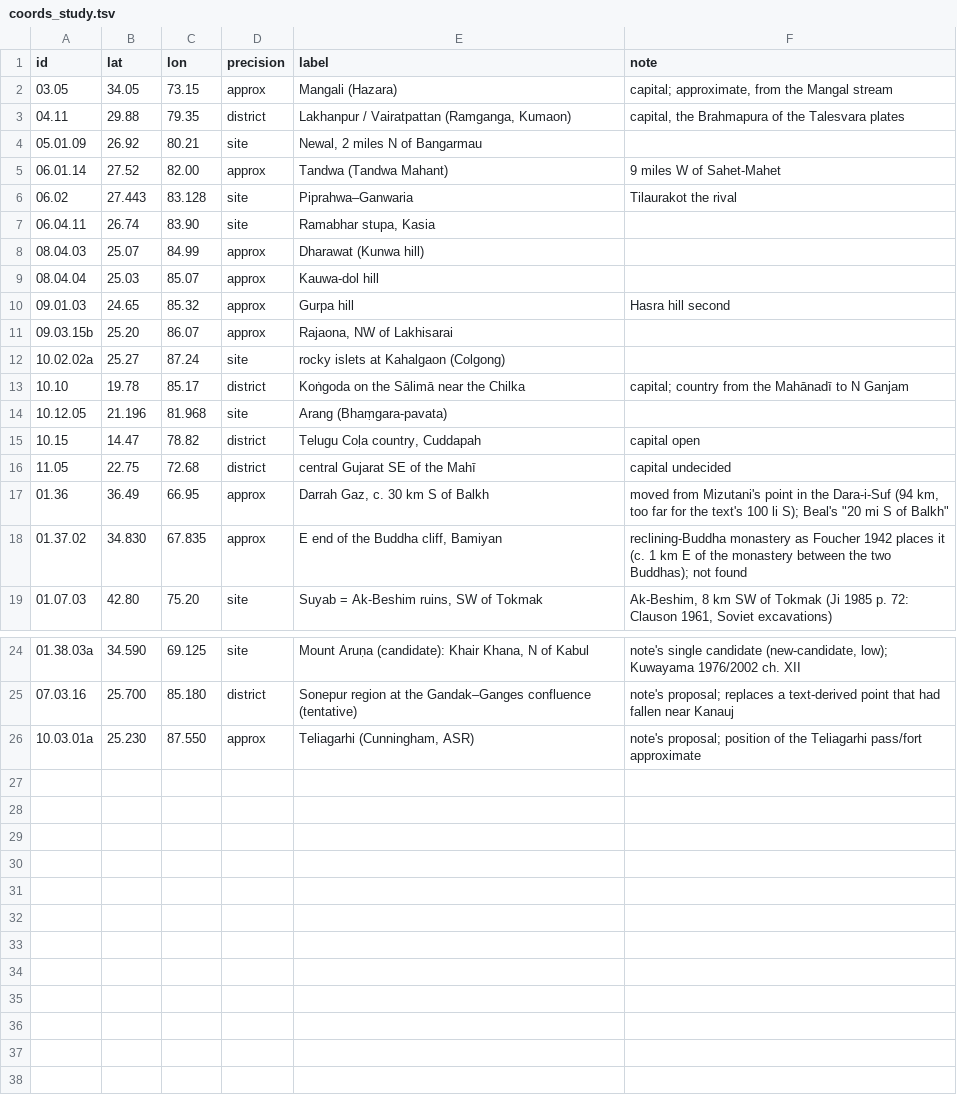
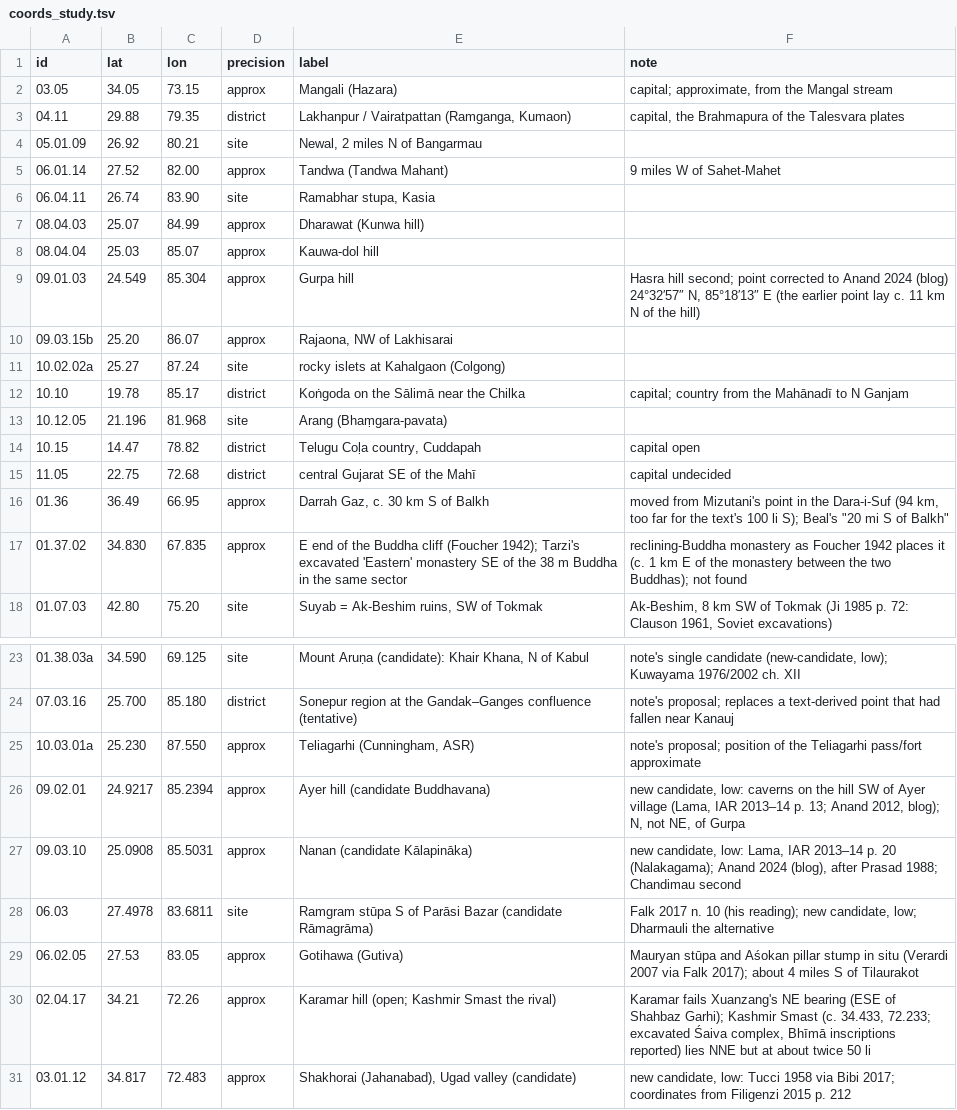
Before and after one commit to kengoharimoto/xuanzang-places, a TSV file: data/coords_study.tsv, drawn as a sheet; only a part is shown, gaps mark what is left out.

```diff
--- a/data/coords_study.tsv
+++ b/data/coords_study.tsv
@@ -5,3 +5,2 @@ id	lat	lon	precision	label	note
 06.01.14	27.52	82.00	approx	Tandwa (Tandwa Mahant)	9 miles W of Sahet-Mahet
-06.02	27.443	83.128	site	Piprahwa–Ganwaria	Tilaurakot the rival
 06.04.11	26.74	83.90	site	Ramabhar stupa, Kasia	
@@ -9,3 +8,3 @@ id	lat	lon	precision	label	note
 08.04.04	25.03	85.07	approx	Kauwa-dol hill	
-09.01.03	24.65	85.32	approx	Gurpa hill	Hasra hill second
+09.01.03	24.549	85.304	approx	Gurpa hill	Hasra hill second; point corrected to Anand 2024 (blog) 24°32′57″ N, 85°18′13″ E (the earlier point lay c. 11 km N of the hill)
 09.03.15b	25.20	86.07	approx	Rajaona, NW of Lakhisarai	
@@ -17,3 +16,3 @@ id	lat	lon	precision	label	note
 01.36	36.49	66.95	approx	Darrah Gaz, c. 30 km S of Balkh	moved from Mizutani's point in the Dara-i-Suf (94 km, too far for the text's 100 li S); Beal's "20 mi S of Balkh"
-01.37.02	34.830	67.835	approx	E end of the Buddha cliff, Bamiyan	reclining-Buddha monastery as Foucher 1942 places it (c. 1 km E of the monastery between the two Buddhas); not found
+01.37.02	34.830	67.835	approx	E end of the Buddha cliff (Foucher 1942); Tarzi's excavated 'Eastern' monastery SE of the 38 m Buddha in the same sector	reclining-Buddha monastery as Foucher 1942 places it (c. 1 km E of the monastery between the two Buddhas); not found
 01.07.03	42.80	75.20	site	Suyab = Ak-Beshim ruins, SW of Tokmak	Ak-Beshim, 8 km SW of Tokmak (Ji 1985 p. 72: Clauson 1961, Soviet excavations)
@@ -26 +25,7 @@ id	lat	lon	precision	label	note
 10.03.01a	25.230	87.550	approx	Teliagarhi (Cunningham, ASR)	note's proposal; position of the Teliagarhi pass/fort approximate
+09.02.01	24.9217	85.2394	approx	Ayer hill (candidate Buddhavana)	new candidate, low: caverns on the hill SW of Ayer village (Lama, IAR 2013–14 p. 13; Anand 2012, blog); N, not NE, of Gurpa
+09.03.10	25.0908	85.5031	approx	Nanan (candidate Kālapināka)	new candidate, low: Lama, IAR 2013–14 p. 20 (Nalakagama); Anand 2024 (blog), after Prasad 1988; Chandimau second
+06.03	27.4978	83.6811	site	Ramgram stūpa S of Parāsi Bazar (candidate Rāmagrāma)	Falk 2017 n. 10 (his reading); new candidate, low; Dharmauli the alternative
+06.02.05	27.53	83.05	approx	Gotihawa (Gutiva)	Mauryan stūpa and Aśokan pillar stump in situ (Verardi 2007 via Falk 2017); about 4 miles S of Tilaurakot
+02.04.17	34.21	72.26	approx	Karamar hill (open; Kashmir Smast the rival)	Karamar fails Xuanzang's NE bearing (ESE of Shahbaz Garhi); Kashmir Smast (c. 34.433, 72.233; excavated Śaiva complex, Bhīmā inscriptions reported) lies NNE but at about twice 50 li
+03.01.12	34.817	72.483	approx	Shakhorai (Jahanabad), Ugad valley (candidate)	new candidate, low: Tucci 1958 via Bibi 2017; coordinates from Filigenzi 2015 p. 212
```
Also changed, not shown: data/notes/updates_01-12.tsv, data/notes/updates_02-03.tsv, 37 other files.
